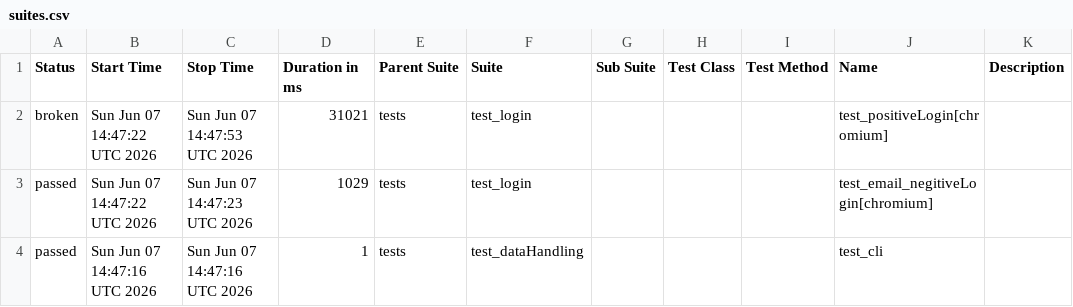
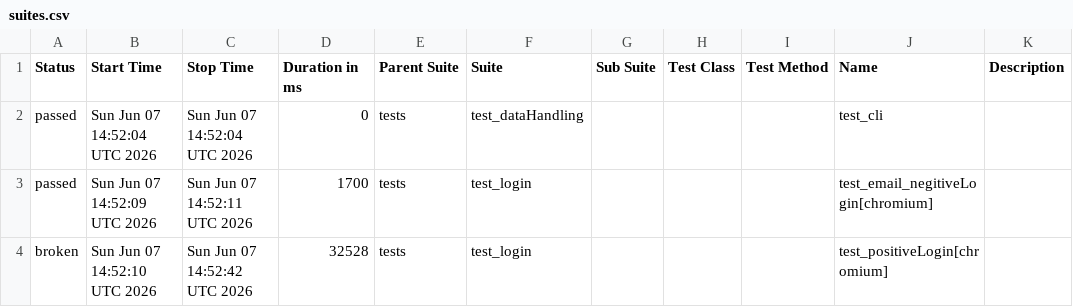
Before and after one commit to Nikitha22735/playwrightPython_POM_18April, a CSV file: data/suites.csv, drawn as a sheet.

```diff
--- a/data/suites.csv
+++ b/data/suites.csv
@@ -1,4 +1,4 @@
 "Status","Start Time","Stop Time","Duration in ms","Parent Suite","Suite","Sub Suite","Test Class","Test Method","Name","Description"
-"broken","Sun Jun 07 14:47:22 UTC 2026","Sun Jun 07 14:47:53 UTC 2026","31021","tests","test_login","","","","test_positiveLogin[chromium]",""
-"passed","Sun Jun 07 14:47:22 UTC 2026","Sun Jun 07 14:47:23 UTC 2026","1029","tests","test_login","","","","test_email_negitiveLogin[chromium]",""
-"passed","Sun Jun 07 14:47:16 UTC 2026","Sun Jun 07 14:47:16 UTC 2026","1","tests","test_dataHandling","","","","test_cli",""
+"passed","Sun Jun 07 14:52:04 UTC 2026","Sun Jun 07 14:52:04 UTC 2026","0","tests","test_dataHandling","","","","test_cli",""
+"passed","Sun Jun 07 14:52:09 UTC 2026","Sun Jun 07 14:52:11 UTC 2026","1700","tests","test_login","","","","test_email_negitiveLogin[chromium]",""
+"broken","Sun Jun 07 14:52:10 UTC 2026","Sun Jun 07 14:52:42 UTC 2026","32528","tests","test_login","","","","test_positiveLogin[chromium]",""
```
Also changed, not shown: 24 other files.
